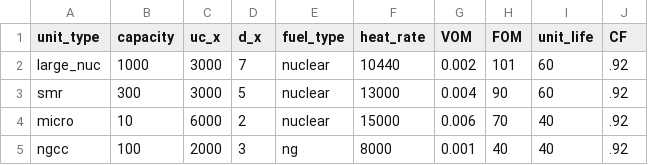
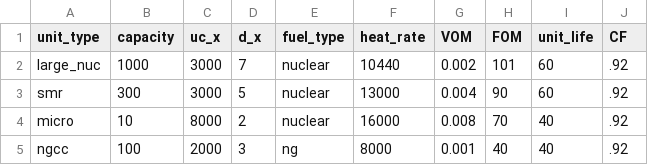
Before and after one commit to abce-dev/abce, a CSV file: inputs/unit_specs.csv, drawn as a sheet.

Commit message:
input data updates to reduce unwanted model behavior

```diff
--- a/inputs/unit_specs.csv
+++ b/inputs/unit_specs.csv
@@ -3,3 +3,3 @@ large_nuc,1000,3000,7,nuclear,10440,0.002,101,60,.92
 smr,300,3000,5,nuclear,13000,0.004,90,60,.92
-micro,10,6000,2,nuclear,15000,0.006,70,40,.92
+micro,10,8000,2,nuclear,16000,0.008,70,40,.92
 ngcc,100,2000,3,ng,8000,0.001,40,40,.92
```
Also changed, not shown: 1 other file.
